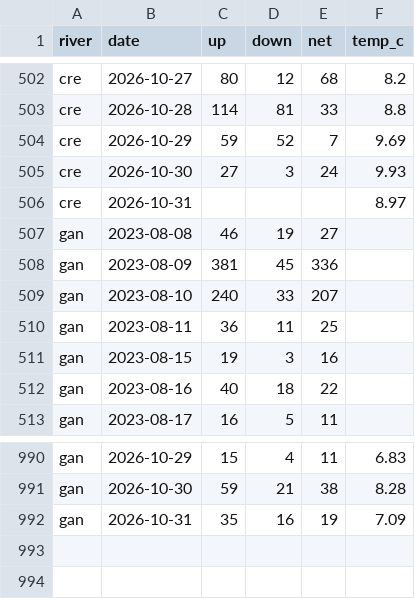
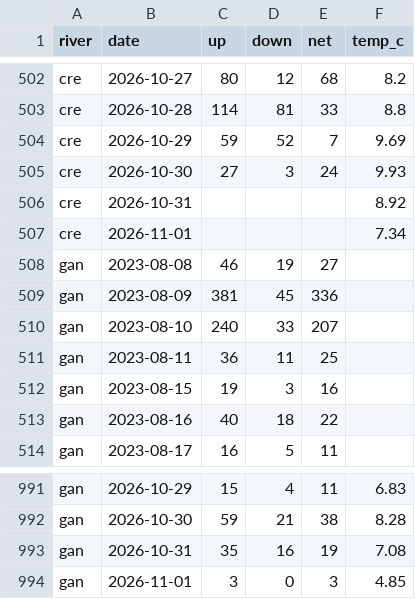
Before and after one commit to tomgrizz/guess-the-run, a CSV file: data/counts_daily.csv, drawn as a sheet; only a part is shown, gaps mark what is left out.

```diff
--- a/data/counts_daily.csv
+++ b/data/counts_daily.csv
@@ -505,3 +505,4 @@ cre,2026-10-29,59,52,7,9.69
 cre,2026-10-30,27,3,24,9.93
-cre,2026-10-31,,,,8.97
+cre,2026-10-31,,,,8.92
+cre,2026-11-01,,,,7.34
 gan,2023-08-08,46,19,27,
@@ -991,2 +992,3 @@ gan,2026-10-29,15,4,11,6.83
 gan,2026-10-30,59,21,38,8.28
-gan,2026-10-31,35,16,19,7.09
+gan,2026-10-31,35,16,19,7.08
+gan,2026-11-01,3,0,3,4.85
```
Also changed, not shown: 1 other file.
